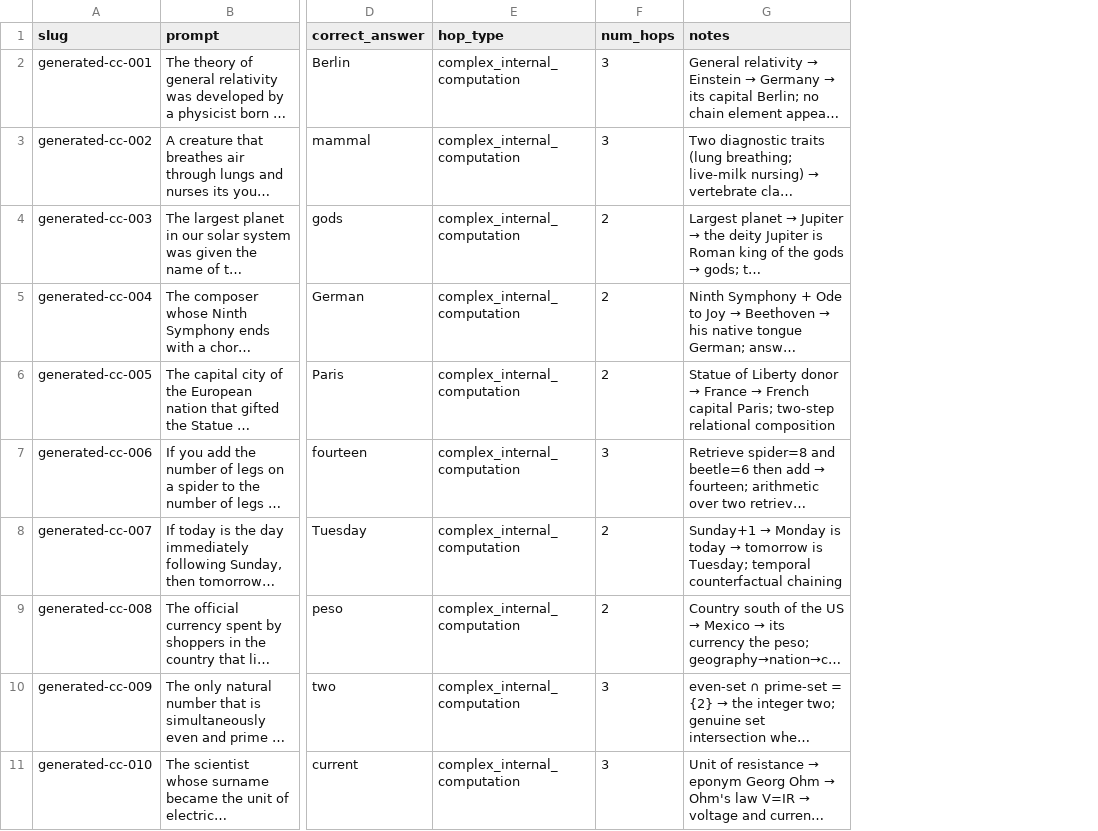
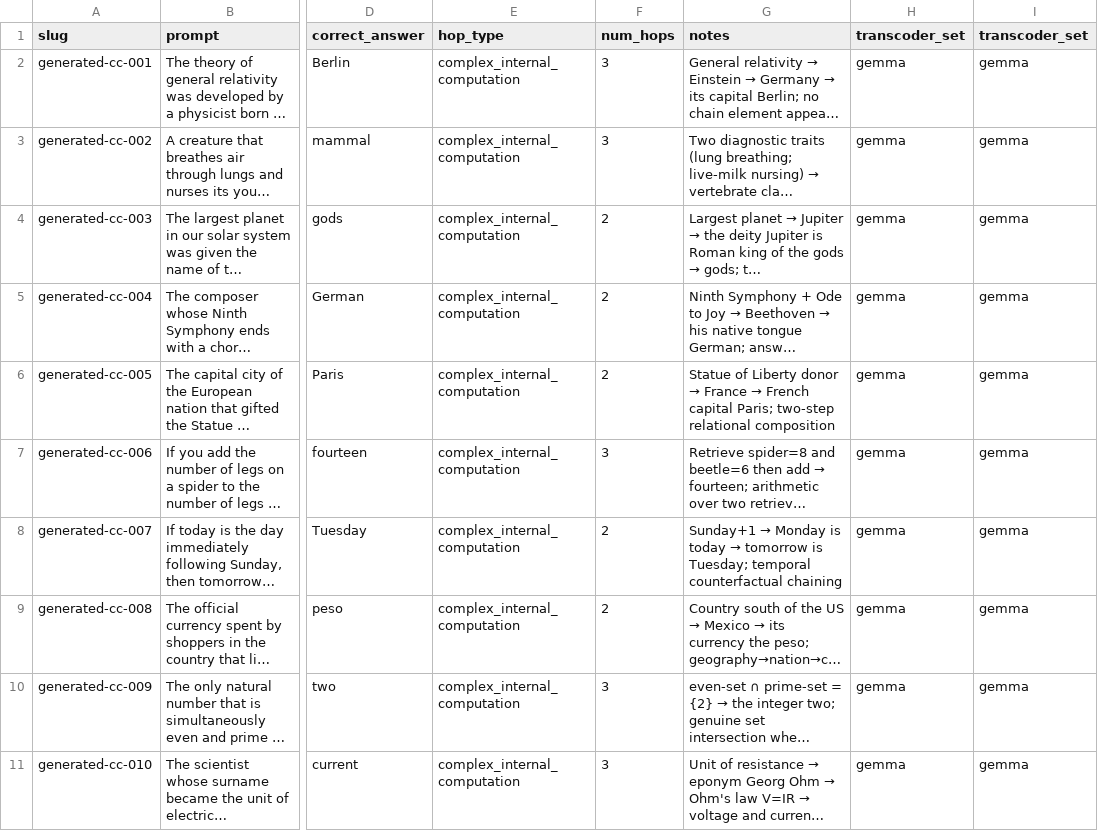
Before and after one commit to maxh119Z/circuit-tracer-automation, a CSV file: prompts/llm_prompts/prompts_complex_computation.csv, drawn as a sheet; only a part is shown, gaps mark what is left out; long unchanged cells end in …; the diff names each change by its address in the sheet, - before the commit and + after, or states it on an @@ line.

Commit message:
prompts

```diff
--- a/prompts/llm_prompts/prompts_complex_computation.csv
+++ b/prompts/llm_prompts/prompts_complex_computation.csv
+column H (transcoder_set), rows 2-11: all gemma
+column I (transcoder_set), rows 2-11: all gemma
```
Also changed, not shown: prompts/llm_prompts/prompts_other_interesting.csv, prompts/llm_prompts/prompts_other_interesting_2.csv, 5 other files.
